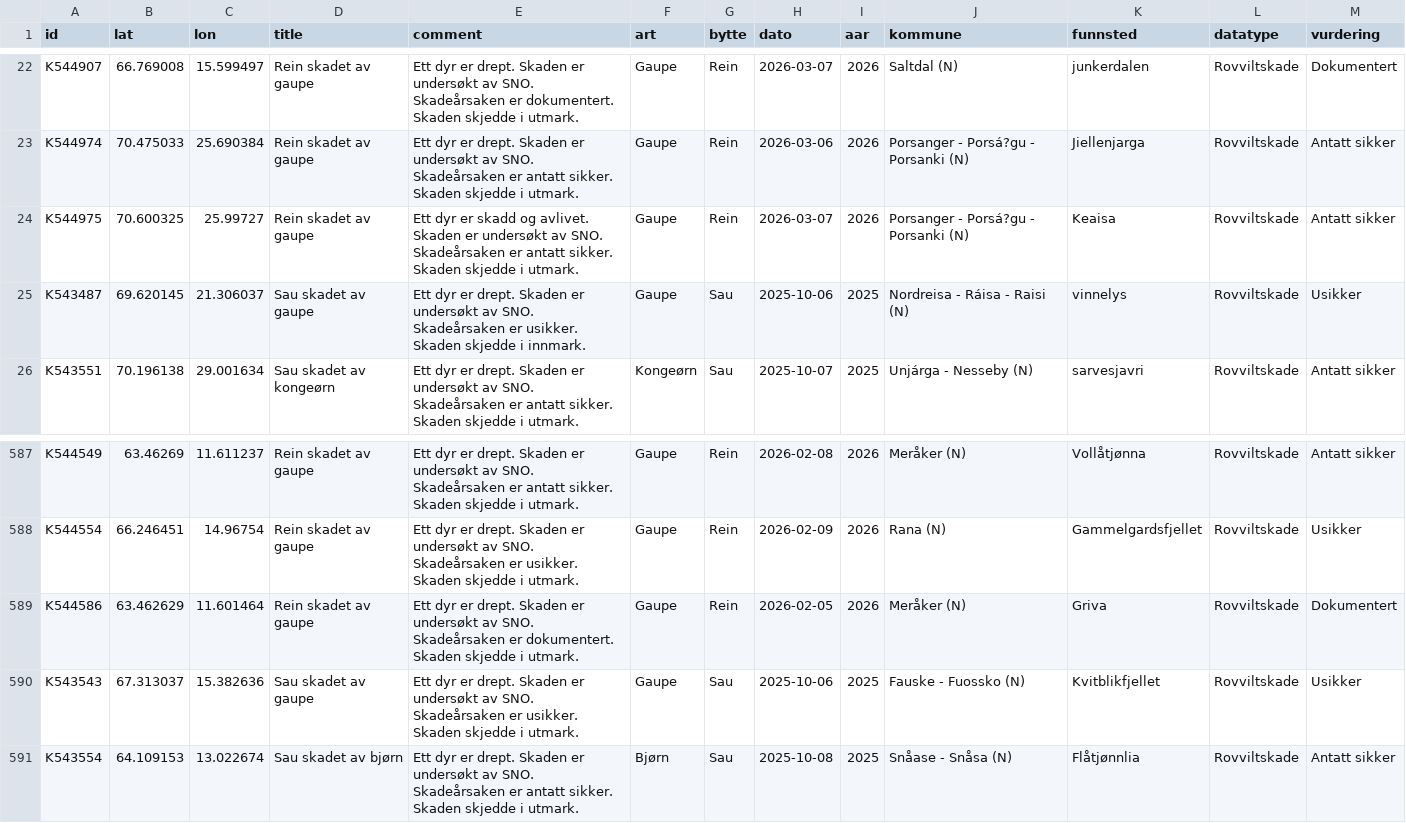
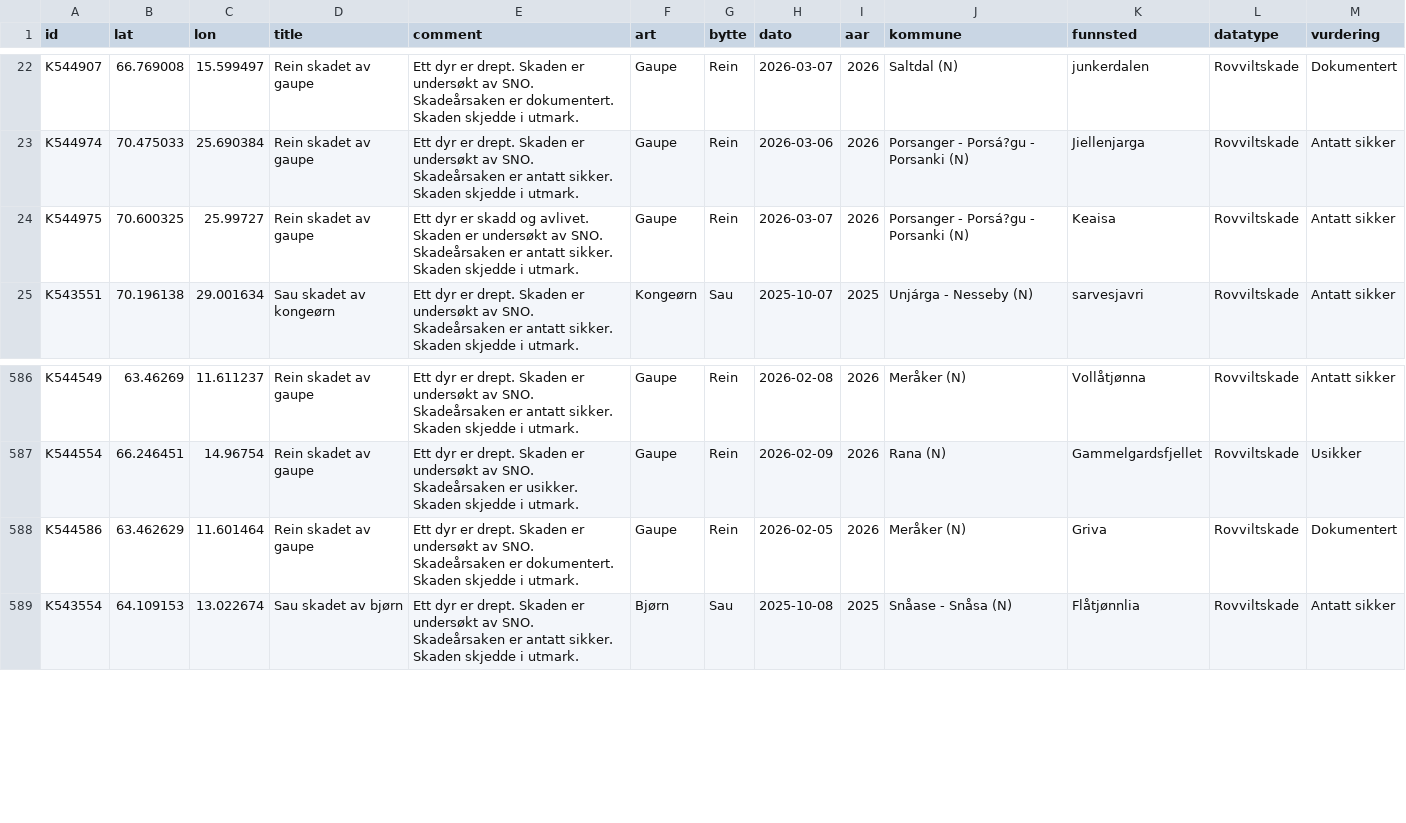
Before and after one commit to bergea1/rovbase-data, a CSV file: rovbase-no-1y.csv, drawn as a sheet; only a part is shown, gaps mark what is left out.

```diff
--- a/rovbase-no-1y.csv
+++ b/rovbase-no-1y.csv
@@ -24,3 +24,2 @@ K544974,70.475033,25.690384,Rein skadet av gaupe,Ett dyr er  drept. Skaden er un
 K544975,70.600325,25.99727,Rein skadet av gaupe,Ett dyr er  skadd og avlivet. Skaden er undersøkt av SNO. Skadeårsaken er antatt sikker. Skaden skjedde i utmark.,Gaupe,Rein,2026-03-07,2026,Porsanger - Porsá?gu - Porsanki (N),Keaisa,Rovviltskade,Antatt sikker
-K543487,69.620145,21.306037,Sau skadet av gaupe,Ett dyr er  drept. Skaden er undersøkt av SNO. Skadeårsaken er usikker. Skaden skjedde i innmark.,Gaupe,Sau,2025-10-06,2025,Nordreisa - Ráisa - Raisi (N),vinnelys,Rovviltskade,Usikker
 K543551,70.196138,29.001634,Sau skadet av kongeørn,Ett dyr er  drept. Skaden er undersøkt av SNO. Skadeårsaken er antatt sikker. Skaden skjedde i utmark.,Kongeørn,Sau,2025-10-07,2025,Unjárga - Nesseby (N),sarvesjavri,Rovviltskade,Antatt sikker
@@ -589,3 +588,2 @@ K544554,66.246451,14.96754,Rein skadet av gaupe,Ett dyr er  drept. Skaden er und
 K544586,63.462629,11.601464,Rein skadet av gaupe,Ett dyr er  drept. Skaden er undersøkt av SNO. Skadeårsaken er dokumentert. Skaden skjedde i utmark.,Gaupe,Rein,2026-02-05,2026,Meråker (N),Griva,Rovviltskade,Dokumentert
-K543543,67.313037,15.382636,Sau skadet av gaupe,Ett dyr er  drept. Skaden er undersøkt av SNO. Skadeårsaken er usikker. Skaden skjedde i utmark.,Gaupe,Sau,2025-10-06,2025,Fauske - Fuossko (N),Kvitblikfjellet,Rovviltskade,Usikker
 K543554,64.109153,13.022674,Sau skadet av bjørn,Ett dyr er  drept. Skaden er undersøkt av SNO. Skadeårsaken er antatt sikker. Skaden skjedde i utmark.,Bjørn,Sau,2025-10-08,2025,Snåase - Snåsa (N),Flåtjønnlia,Rovviltskade,Antatt sikker
```
Also changed, not shown: rovbase-1y.csv, 7 other files.
